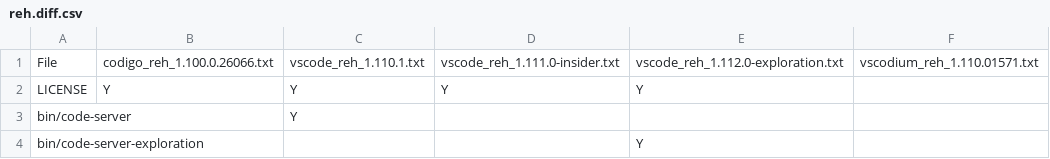
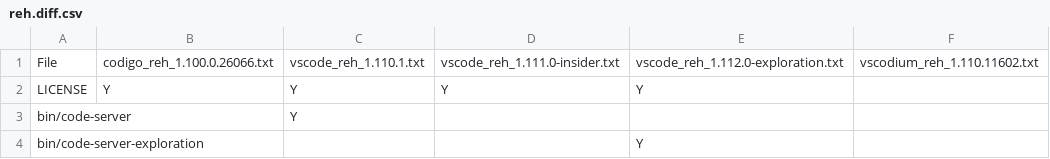
Before and after one commit to btwiuse/vsdiff, a CSV file: reh.diff.csv, drawn as a sheet; only a part is shown.

```diff
--- a/reh.diff.csv
+++ b/reh.diff.csv
@@ -1,2 +1,2 @@
-File,codigo_reh_1.100.0.26066.txt,vscode_reh_1.110.1.txt,vscode_reh_1.111.0-insider.txt,vscode_reh_1.112.0-exploration.txt,vscodium_reh_1.110.01571.txt
+File,codigo_reh_1.100.0.26066.txt,vscode_reh_1.110.1.txt,vscode_reh_1.111.0-insider.txt,vscode_reh_1.112.0-exploration.txt,vscodium_reh_1.110.11602.txt
 LICENSE,Y,Y,Y,Y,
```
Also changed, not shown: reh-web.diff.csv, 3 other files.
